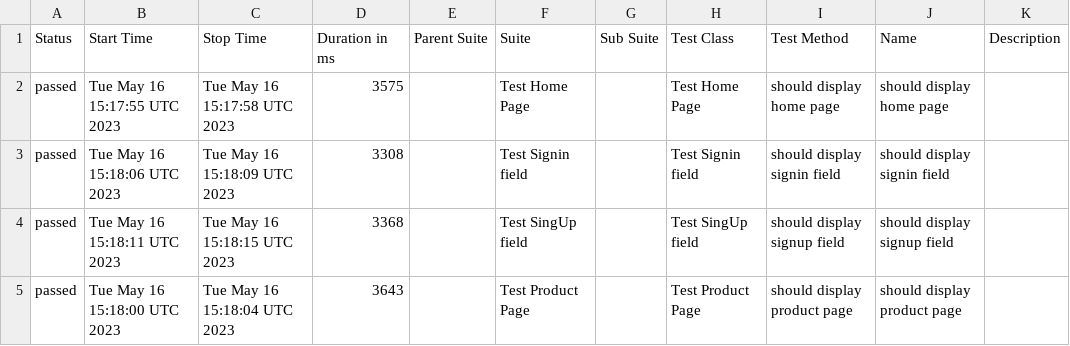
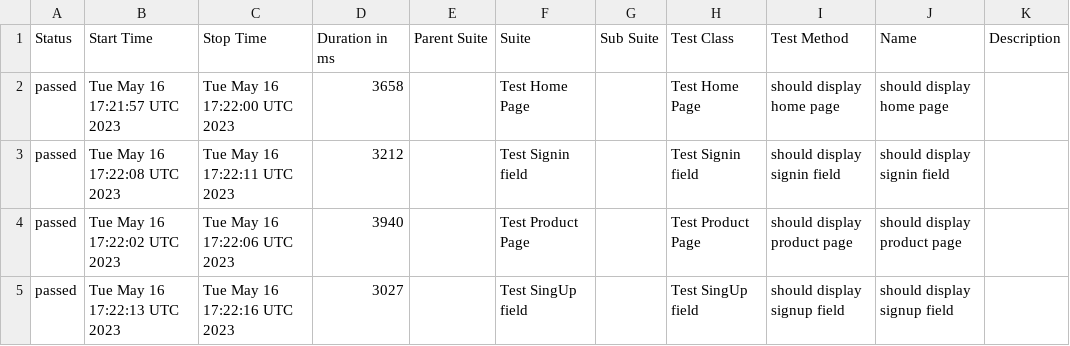
Before and after one commit to uni-mart/unimart-ui, a CSV file: data/suites.csv, drawn as a sheet.

```diff
--- a/data/suites.csv
+++ b/data/suites.csv
@@ -1,5 +1,5 @@
 "Status","Start Time","Stop Time","Duration in ms","Parent Suite","Suite","Sub Suite","Test Class","Test Method","Name","Description"
-"passed","Tue May 16 15:17:55 UTC 2023","Tue May 16 15:17:58 UTC 2023","3575","","Test Home Page","","Test Home Page","should display home page","should display home page",""
-"passed","Tue May 16 15:18:06 UTC 2023","Tue May 16 15:18:09 UTC 2023","3308","","Test Signin field","","Test Signin field","should display signin field","should display signin field",""
-"passed","Tue May 16 15:18:11 UTC 2023","Tue May 16 15:18:15 UTC 2023","3368","","Test SingUp field","","Test SingUp field","should display signup field","should display signup field",""
-"passed","Tue May 16 15:18:00 UTC 2023","Tue May 16 15:18:04 UTC 2023","3643","","Test Product Page","","Test Product Page","should display product page","should display product page",""
+"passed","Tue May 16 17:21:57 UTC 2023","Tue May 16 17:22:00 UTC 2023","3658","","Test Home Page","","Test Home Page","should display home page","should display home page",""
+"passed","Tue May 16 17:22:08 UTC 2023","Tue May 16 17:22:11 UTC 2023","3212","","Test Signin field","","Test Signin field","should display signin field","should display signin field",""
+"passed","Tue May 16 17:22:02 UTC 2023","Tue May 16 17:22:06 UTC 2023","3940","","Test Product Page","","Test Product Page","should display product page","should display product page",""
+"passed","Tue May 16 17:22:13 UTC 2023","Tue May 16 17:22:16 UTC 2023","3027","","Test SingUp field","","Test SingUp field","should display signup field","should display signup field",""
```
Also changed, not shown: 21 other files.
